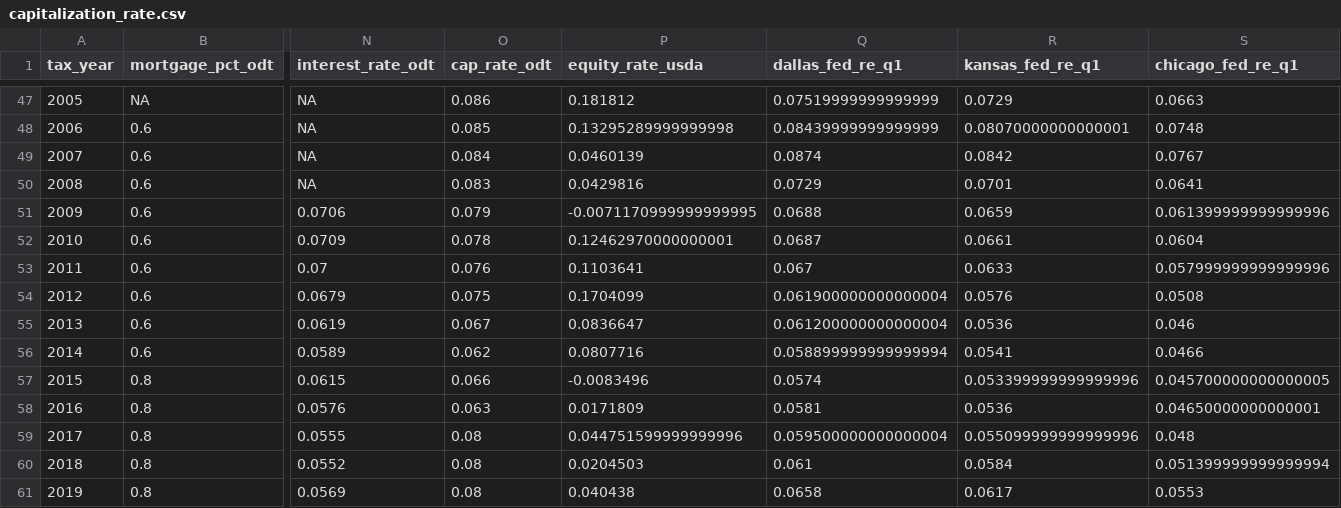
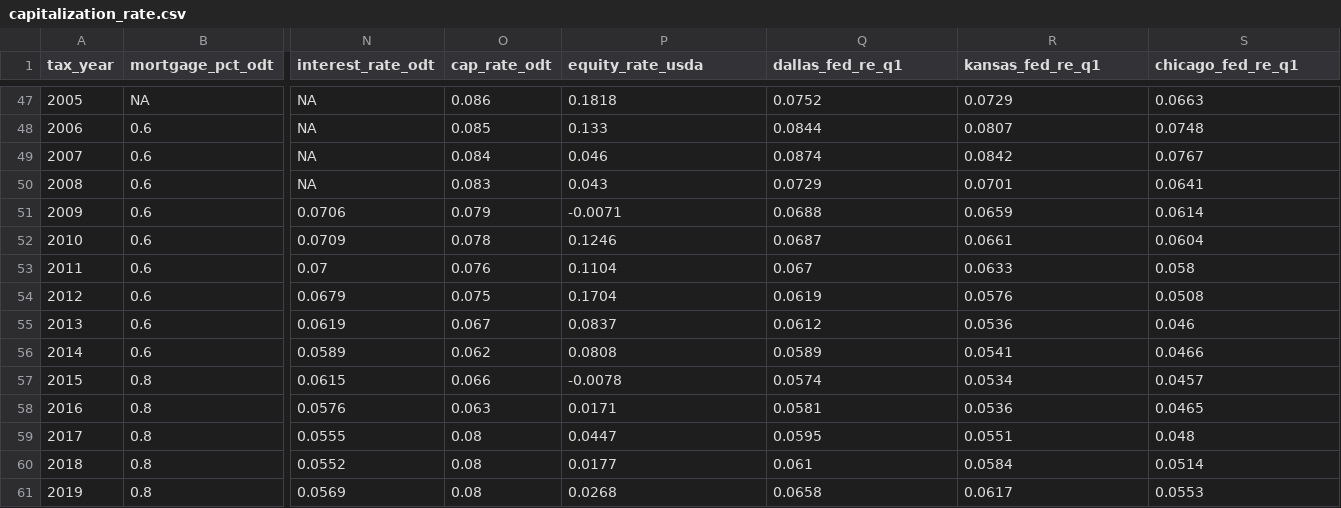
Before and after one commit to rdinter/CAUV, a CSV file: 0-data/cap_rate/capitalization_rate.csv, drawn as a sheet; only a part is shown, gaps mark what is left out; the diff covers the shown part only; the diff names each change by its address in the sheet, - before the commit and + after, or states it on an @@ line.

Commit message:
2020 cap rate info

```diff
--- a/0-data/cap_rate/capitalization_rate.csv
+++ b/0-data/cap_rate/capitalization_rate.csv
-P47 (equity_rate_usda): 0.181812
+P47 (equity_rate_usda): 0.1818
-Q47 (dallas_fed_re_q1): 0.07519999999999999
+Q47 (dallas_fed_re_q1): 0.0752
-P48 (equity_rate_usda): 0.13295289999999998
+P48 (equity_rate_usda): 0.133
-Q48 (dallas_fed_re_q1): 0.08439999999999999
+Q48 (dallas_fed_re_q1): 0.0844
-R48 (kansas_fed_re_q1): 0.08070000000000001
+R48 (kansas_fed_re_q1): 0.0807
-P49 (equity_rate_usda): 0.0460139
+P49 (equity_rate_usda): 0.046
-P50 (equity_rate_usda): 0.0429816
+P50 (equity_rate_usda): 0.043
-P51 (equity_rate_usda): -0.0071170999999999995
+P51 (equity_rate_usda): -0.0071
-S51 (chicago_fed_re_q1): 0.061399999999999996
+S51 (chicago_fed_re_q1): 0.0614
-P52 (equity_rate_usda): 0.12462970000000001
+P52 (equity_rate_usda): 0.1246
-P53 (equity_rate_usda): 0.1103641
+P53 (equity_rate_usda): 0.1104
-S53 (chicago_fed_re_q1): 0.057999999999999996
+S53 (chicago_fed_re_q1): 0.058
-P54 (equity_rate_usda): 0.1704099
+P54 (equity_rate_usda): 0.1704
-Q54 (dallas_fed_re_q1): 0.061900000000000004
+Q54 (dallas_fed_re_q1): 0.0619
-P55 (equity_rate_usda): 0.0836647
+P55 (equity_rate_usda): 0.0837
-Q55 (dallas_fed_re_q1): 0.061200000000000004
+Q55 (dallas_fed_re_q1): 0.0612
-P56 (equity_rate_usda): 0.0807716
+P56 (equity_rate_usda): 0.0808
-Q56 (dallas_fed_re_q1): 0.058899999999999994
+Q56 (dallas_fed_re_q1): 0.0589
-P57 (equity_rate_usda): -0.0083496
+P57 (equity_rate_usda): -0.0078
-R57 (kansas_fed_re_q1): 0.053399999999999996
+R57 (kansas_fed_re_q1): 0.0534
-S57 (chicago_fed_re_q1): 0.045700000000000005
+S57 (chicago_fed_re_q1): 0.0457
-P58 (equity_rate_usda): 0.0171809
+P58 (equity_rate_usda): 0.0171
-S58 (chicago_fed_re_q1): 0.04650000000000001
+S58 (chicago_fed_re_q1): 0.0465
-P59 (equity_rate_usda): 0.044751599999999996
+P59 (equity_rate_usda): 0.0447
-Q59 (dallas_fed_re_q1): 0.059500000000000004
+Q59 (dallas_fed_re_q1): 0.0595
-R59 (kansas_fed_re_q1): 0.055099999999999996
+R59 (kansas_fed_re_q1): 0.0551
-P60 (equity_rate_usda): 0.0204503
+P60 (equity_rate_usda): 0.0177
-S60 (chicago_fed_re_q1): 0.051399999999999994
+S60 (chicago_fed_re_q1): 0.0514
-P61 (equity_rate_usda): 0.040438
+P61 (equity_rate_usda): 0.0268
```
Also changed, not shown: 70 edited cells elsewhere in this file, 1 other file.
